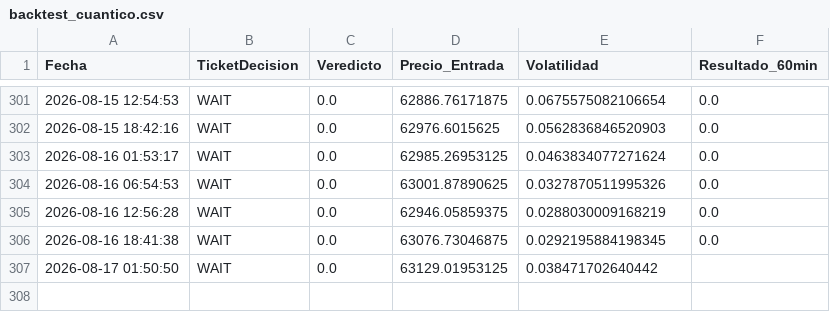
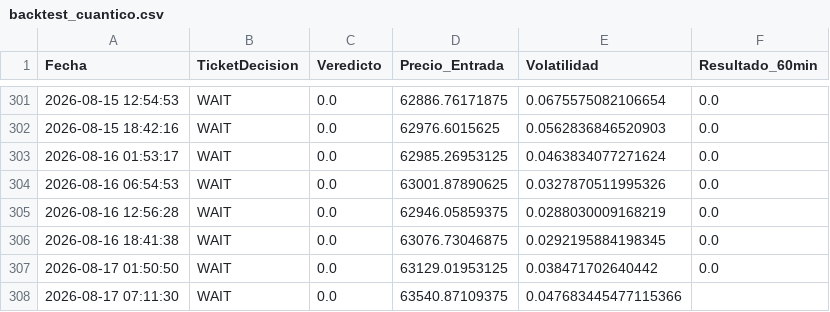
Before and after one commit to alconero-hub/oraculo_cuantico, a CSV file: backtest_cuantico.csv, drawn as a sheet; only a part is shown, gaps mark what is left out.

```diff
--- a/backtest_cuantico.csv
+++ b/backtest_cuantico.csv
@@ -306,2 +306,3 @@ Fecha,TicketDecision,Veredicto,Precio_Entrada,Volatilidad,Resultado_60min
 2026-08-16 18:41:38,WAIT,0.0,63076.73046875,0.0292195884198345,0.0
-2026-08-17 01:50:50,WAIT,0.0,63129.01953125,0.038471702640442,
+2026-08-17 01:50:50,WAIT,0.0,63129.01953125,0.038471702640442,0.0
+2026-08-17 07:11:30,WAIT,0.0,63540.87109375,0.047683445477115366,
```
Also changed, not shown: 2 other files.
